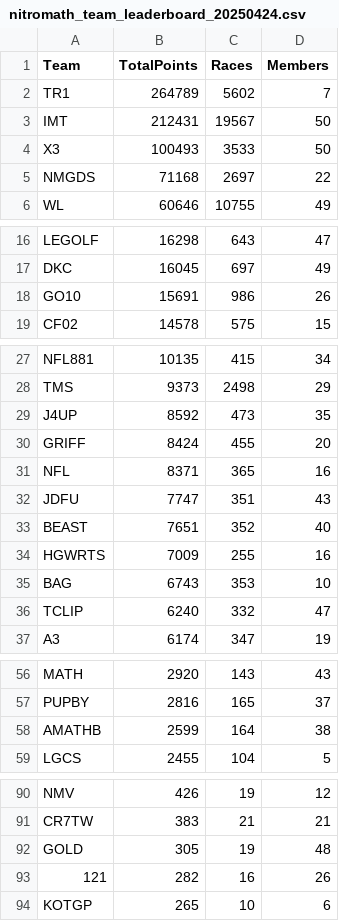
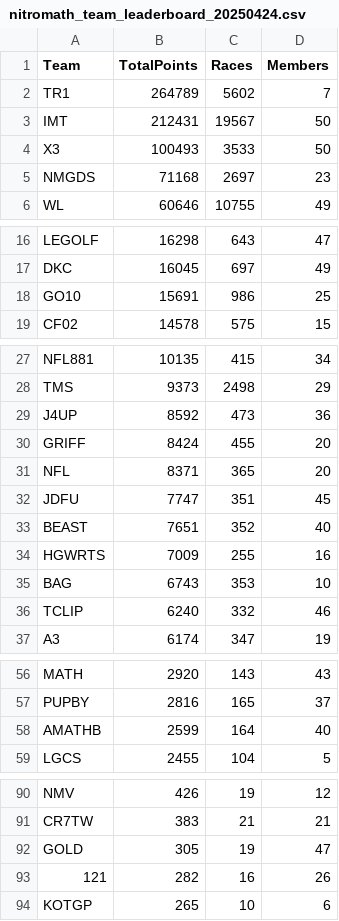
Before and after one commit to nincaleb/nitromathlb, a CSV file: csv_archive/nitromath_team_leaderboard_20250424.csv, drawn as a sheet; only a part is shown, gaps mark what is left out.

```diff
--- a/csv_archive/nitromath_team_leaderboard_20250424.csv
+++ b/csv_archive/nitromath_team_leaderboard_20250424.csv
@@ -4,3 +4,3 @@ IMT,212431,19567,50
 X3,100493,3533,50
-NMGDS,71168,2697,22
+NMGDS,71168,2697,23
 WL,60646,10755,49
@@ -17,3 +17,3 @@ LEGOLF,16298,643,47
 DKC,16045,697,49
-GO10,15691,986,26
+GO10,15691,986,25
 CF02,14578,575,15
@@ -28,6 +28,6 @@ NFL881,10135,415,34
 TMS,9373,2498,29
-J4UP,8592,473,35
+J4UP,8592,473,36
 GRIFF,8424,455,20
-NFL,8371,365,16
-JDFU,7747,351,43
+NFL,8371,365,20
+JDFU,7747,351,45
 BEAST,7651,352,40
@@ -35,3 +35,3 @@ HGWRTS,7009,255,16
 BAG,6743,353,10
-TCLIP,6240,332,47
+TCLIP,6240,332,46
 A3,6174,347,19
@@ -57,3 +57,3 @@ MATH,2920,143,43
 PUPBY,2816,165,37
-AMATHB,2599,164,38
+AMATHB,2599,164,40
 LGCS,2455,104,5
@@ -91,3 +91,3 @@ NMV,426,19,12
 CR7TW,383,21,21
-GOLD,305,19,48
+GOLD,305,19,47
 121,282,16,26
```
Also changed, not shown: csv_archive/nitromath_season_leaderboard_20250424.csv, 1 other file.
